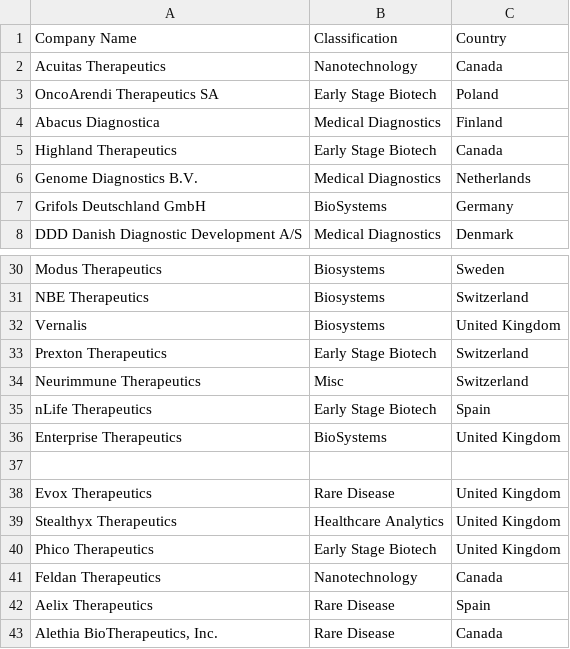
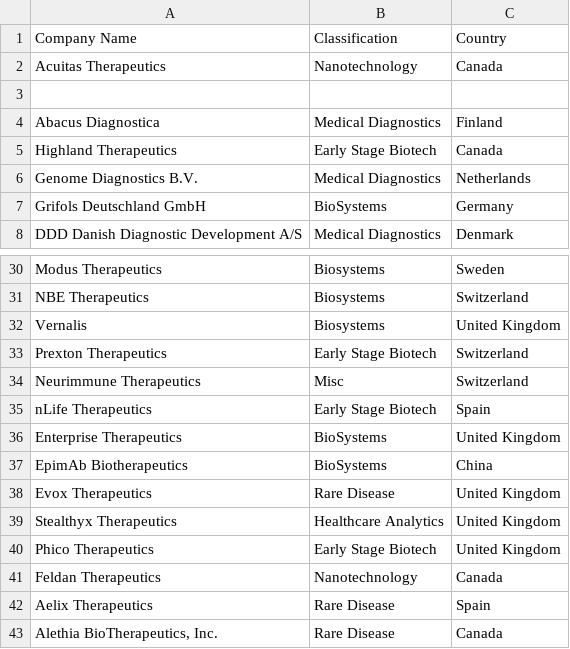
Before and after one commit to shrutik27/python-packages, a CSV file: bio.csv, drawn as a sheet; only a part is shown, gaps mark what is left out.

Commit message:
change

```diff
--- a/bio.csv
+++ b/bio.csv
@@ -2,3 +2,3 @@ Company Name,Classification,Country
 Acuitas Therapeutics,Nanotechnology,Canada
-OncoArendi Therapeutics SA,Early Stage Biotech,Poland
+,,
 Abacus Diagnostica,Medical Diagnostics,Finland
@@ -36,3 +36,3 @@ nLife Therapeutics,Early Stage Biotech,Spain
 Enterprise Therapeutics,BioSystems,United Kingdom
-,,
+EpimAb Biotherapeutics,BioSystems,China
 Evox Therapeutics,Rare Disease,United Kingdom
```
